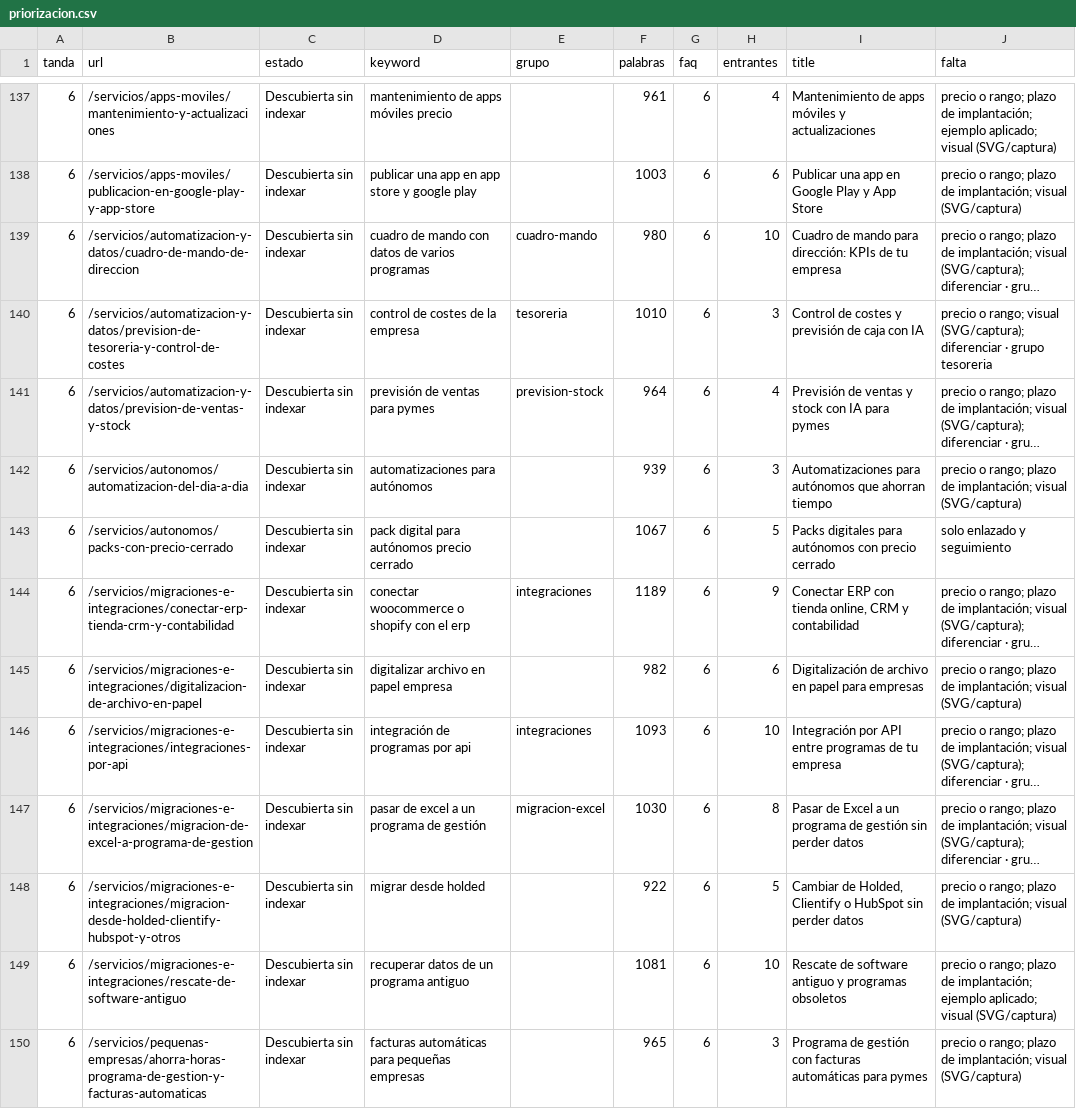
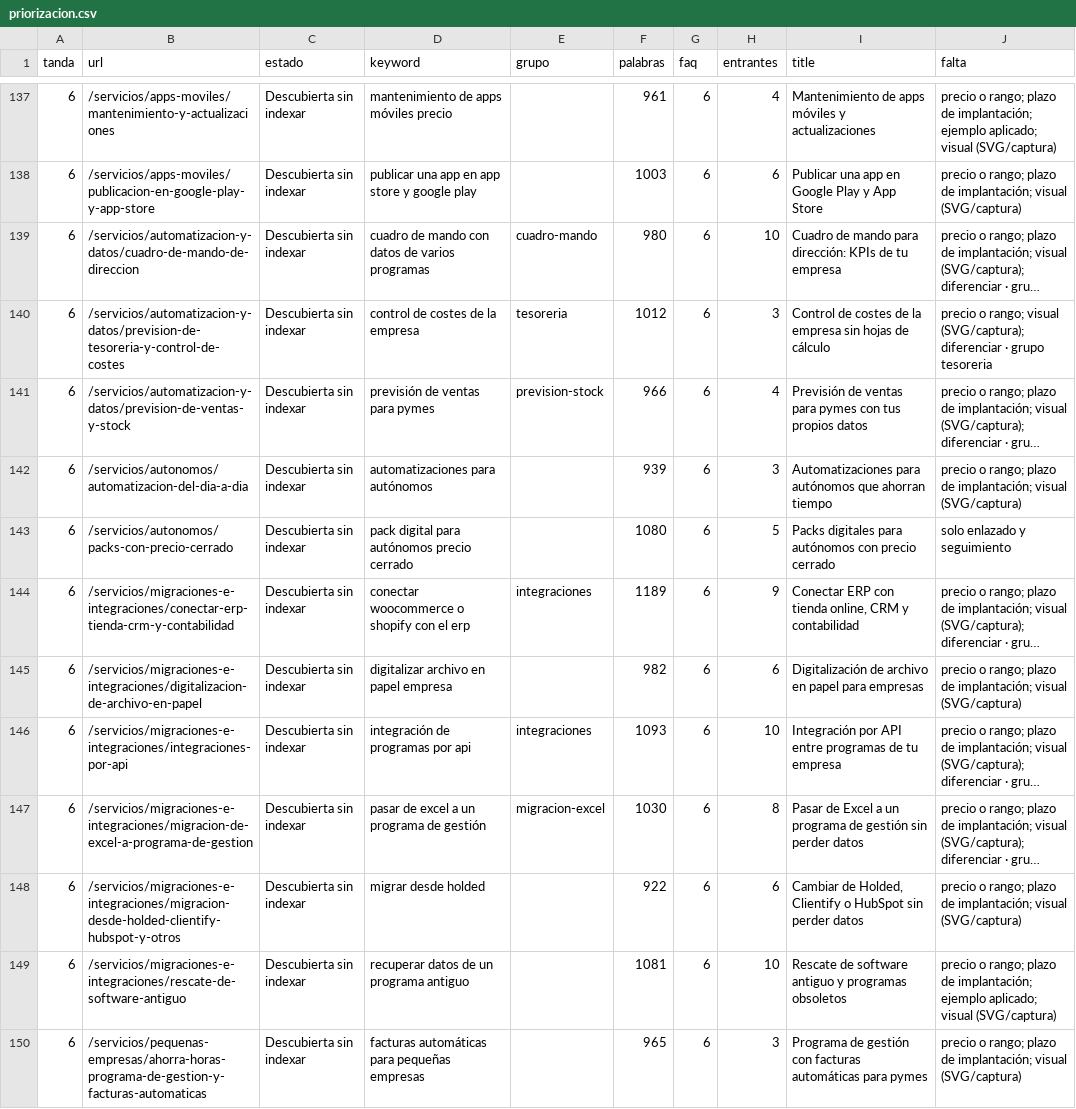
Before and after one commit to ES-prende/studioemprende, a CSV file: seo/priorizacion.csv, drawn as a sheet; only a part is shown, gaps mark what is left out; long unchanged cells end in …; the diff covers the shown part only; the diff names each change by its address in the sheet, - before the commit and + after, or states it on an @@ line.

```diff
--- a/seo/priorizacion.csv
+++ b/seo/priorizacion.csv
-F140 (palabras): 1010
+F140 (palabras): 1012
-I140 (title): …de costes y previsión de caja con IA
+I140 (title): …de costes de la empresa sin hojas de cálculo
-F141 (palabras): 964
+F141 (palabras): 966
-I141 (title): …de ventas y stock con IA para pymes
+I141 (title): …de ventas para pymes con tus propios datos
-F143 (palabras): 1067
+F143 (palabras): 1080
-H148 (entrantes): 5
+H148 (entrantes): 6
```
Also changed, not shown: 48 edited cells elsewhere in this file, 29 other files.
